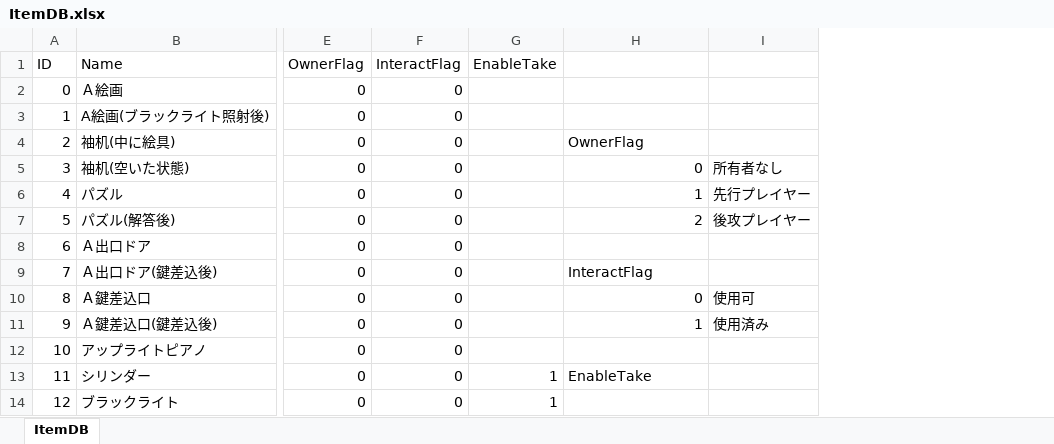
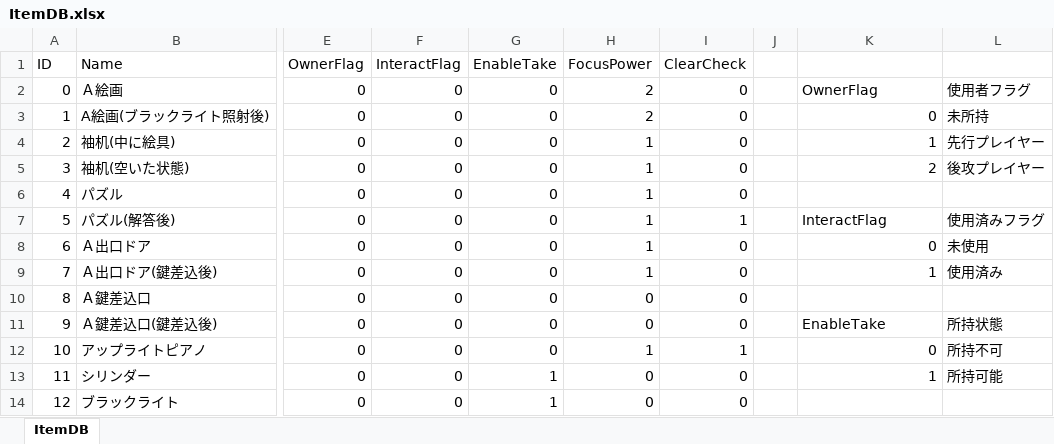
Before and after one commit to RiseManagement/30_Seconds2020334f1, an Excel workbook: Assets/ItemDataCreate/ItemDB.xlsx, sheet ItemDB, drawn as a sheet; only a part is shown, gaps mark what is left out; values as stored, in another font and other column widths than the file's, no borders; charts and pictures and table styles not drawn; addresses are those after the commit; the diff covers the shown part only; the diff names each change by its address in the sheet, - before the commit and + after, or states it on an @@ line.

```diff
--- a/Assets/ItemDataCreate/ItemDB.xlsx (sheet ItemDB)
+++ b/Assets/ItemDataCreate/ItemDB.xlsx (sheet ItemDB)
+column H (FocusPower), rows 2-14: 2 | 2 | 1 | 1 | 1 | 1 | 1 | 1 | 0 | 0 | 1 | 0 | 0
+column I (ClearCheck), rows 2-14: 0 | 0 | 0 | 0 | 0 | 1 | 0 | 0 | 0 | 0 | 1 | 0 | 0
+column J, empty
-G2:G12 (EnableTake): (empty)
+G2:G12 (EnableTake): 0
-K2: (empty)
+K2: OwnerFlag
-L2: (empty)
+L2: 使用者フラグ
-K3: (empty)
+K3: 0
-L3: (empty)
+L3: 未所持
-K4: OwnerFlag
+K4: 1
-L4: (empty)
+L4: 先行プレイヤー
-K5: 0
+K5: 2
-L5: 所有者なし
+L5: 後攻プレイヤー
-K6: 1
+K6: (empty)
-L6: 先行プレイヤー
+L6: (empty)
-K7: 2
+K7: InteractFlag
-K7 alignment: right
+K7 alignment: left
-L7: 後攻プレイヤー
+L7: 使用済みフラグ
-K8: (empty)
+K8: 0
-L8: (empty)
+L8: 未使用
-K9: InteractFlag
+K9: 1
-K9 alignment: left
+K9 alignment: right
-L9: (empty)
+L9: 使用済み
-K10: 0
+K10: (empty)
-L10: 使用可
+L10: (empty)
-K11: 1
+K11: EnableTake
-L11: 使用済み
+L11: 所持状態
-K12: (empty)
+K12: 0
-L12: (empty)
+L12: 所持不可
-K13: EnableTake
+K13: 1
-L13: (empty)
+L13: 所持可能
```
Also changed, not shown: 1 added row, 1 removed row and 49 edited cells elsewhere in this sheet, charts or pictures, 8 other files.
